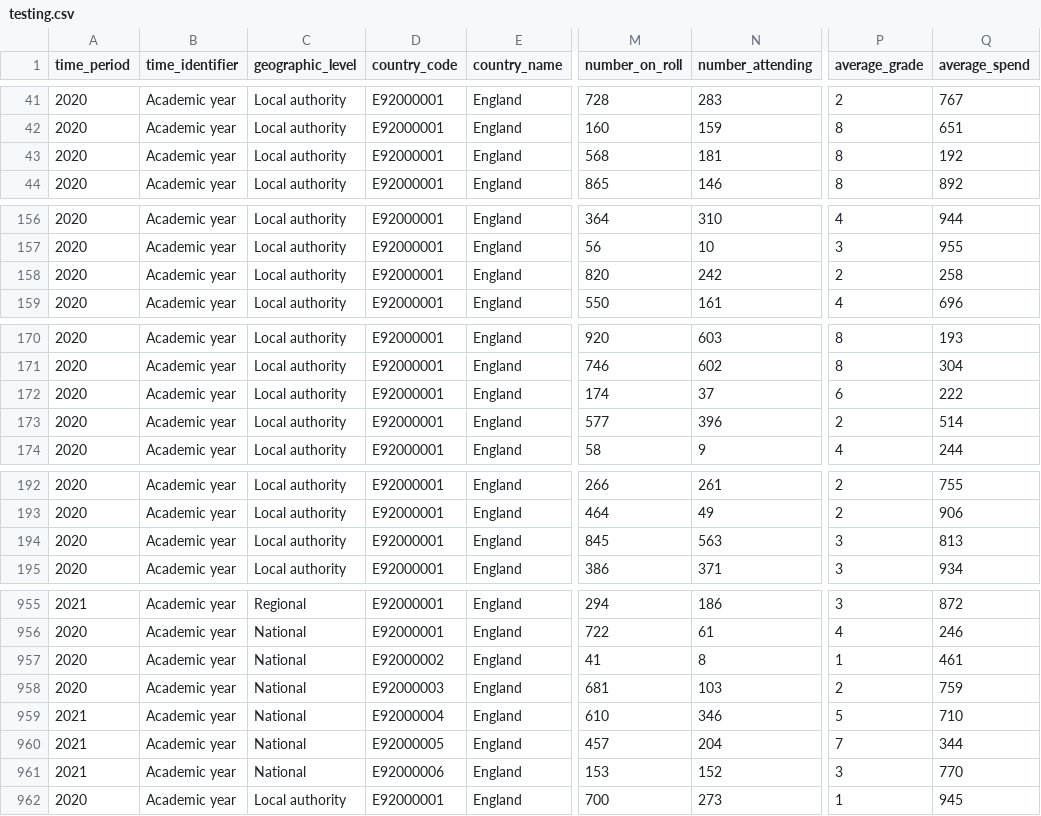
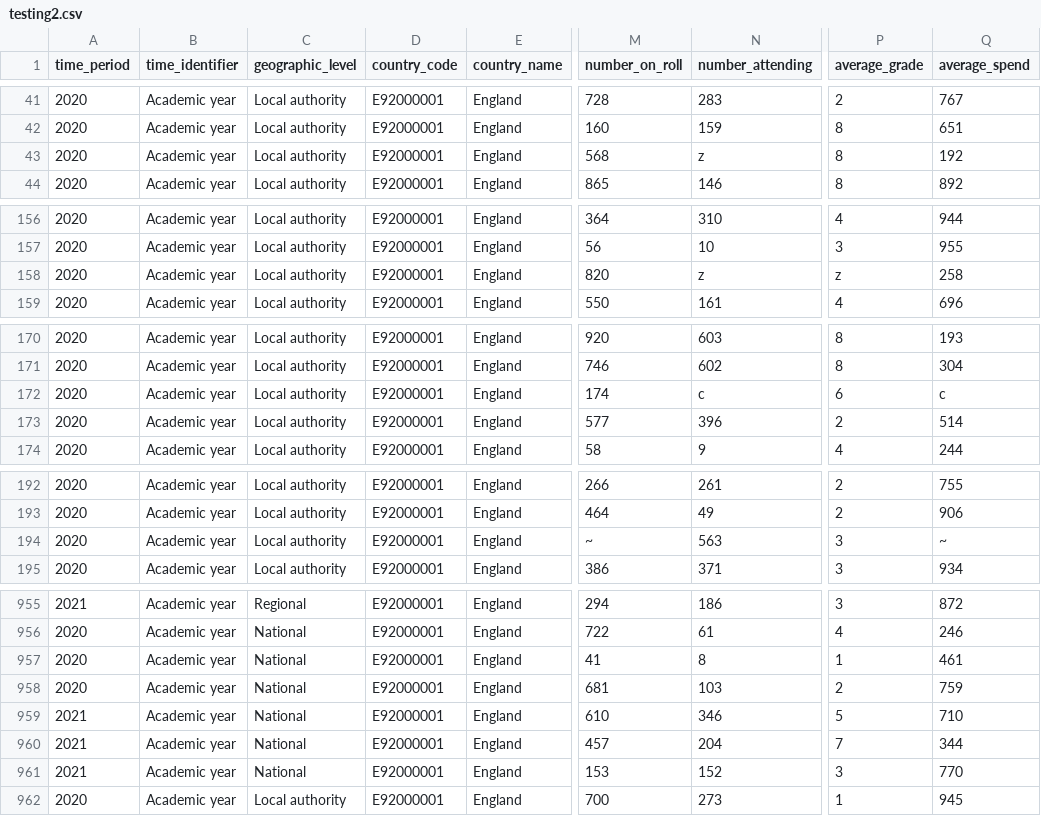
Before and after one commit to dfe-analytical-services/automated-data-qa, a CSV file: data/testing2.csv (was data/testing.csv), drawn as a sheet; only a part is shown, gaps mark what is left out; the diff covers the shown part only; the diff names each change by its address in the sheet, - before the commit and + after, or states it on an @@ line.

```diff
--- a/data/testing.csv
+++ b/data/testing2.csv
-N43 (number_attending): 181
+N43 (number_attending): z
-N158 (number_attending): 242
+N158 (number_attending): z
-P158 (average_grade): 2
+P158 (average_grade): z
-N172 (number_attending): 37
+N172 (number_attending): c
-Q172 (average_spend): 222
+Q172 (average_spend): c
-M194 (number_on_roll): 845
+M194 (number_on_roll): ~
-Q194 (average_spend): 813
+Q194 (average_spend): ~
-D957 (country_code): E92000002
+D957 (country_code): E92000001
-D958 (country_code): E92000003
+D958 (country_code): E92000001
-D959 (country_code): E92000004
+D959 (country_code): E92000001
-D960 (country_code): E92000005
+D960 (country_code): E92000001
-D961 (country_code): E92000006
+D961 (country_code): E92000001
```
Also changed, not shown: 43 edited cells elsewhere in this file, 2 other files.
